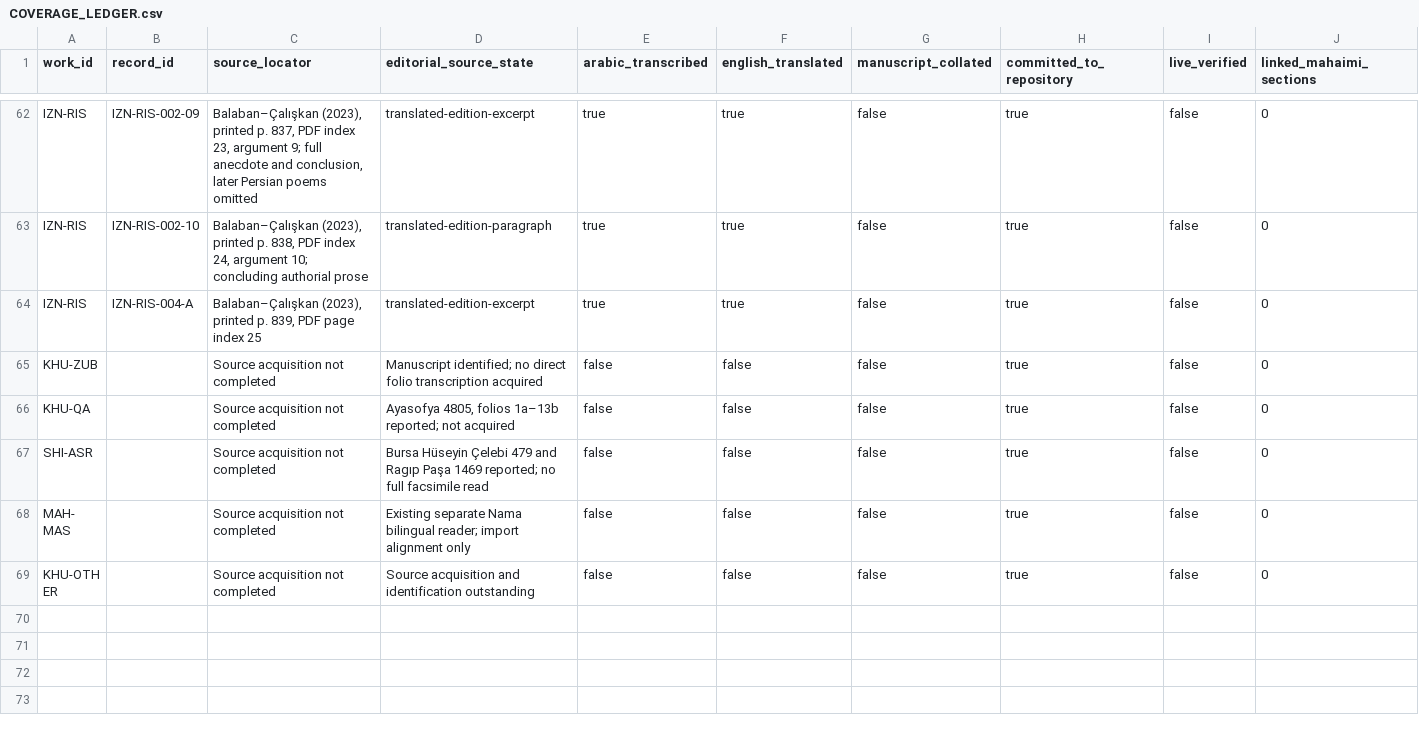
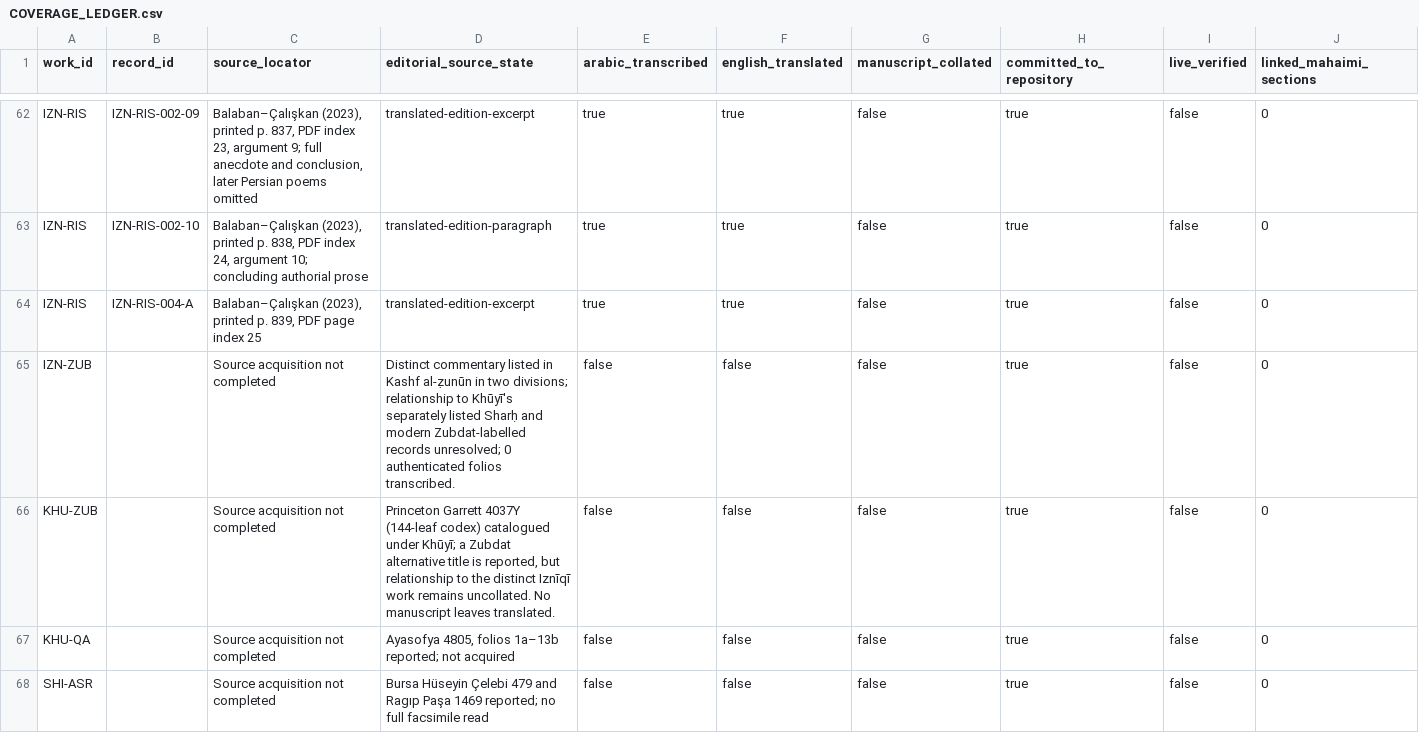
Before and after one commit to gnamma-research/booksite, a CSV file: texts/sadr-al-din-al-qunawi/al-nusus/editorial/COVERAGE_LEDGER.csv, drawn as a sheet; only a part is shown, gaps mark what is left out; the shorter side is filled out with more unchanged rows; addresses are those after the commit; rows hold the shown columns only; the diff names each change by its address in the sheet, - before the commit and + after, or states it on an @@ line.

Commit message:
Reconcile coverage ledger with two distinct Zubdat/Sharh bibliographical workstreams

```diff
--- a/texts/sadr-al-din-al-qunawi/al-nusus/editorial/COVERAGE_LEDGER.csv
+++ b/texts/sadr-al-din-al-qunawi/al-nusus/editorial/COVERAGE_LEDGER.csv
+row 65: IZN-ZUB |  | Source acquisition not completed | Distinct commentary listed in Kashf al-ẓunūn in two divisions; relationship to Khūyī's separately listed Sharḥ and modern Zubdat-labelled records unresolved; 0 authenticated folios transcribed. | false | false | false | true | false | 0
-D66 (editorial_source_state): Manuscript identified; no direct folio transcription acquired
+D66 (editorial_source_state): Princeton Garrett 4037Y (144-leaf codex) catalogued under Khūyī; a Zubdat alternative title is reported, but relationship to the distinct Iznīqī work remains uncollated. No manuscript leaves translated.
```
